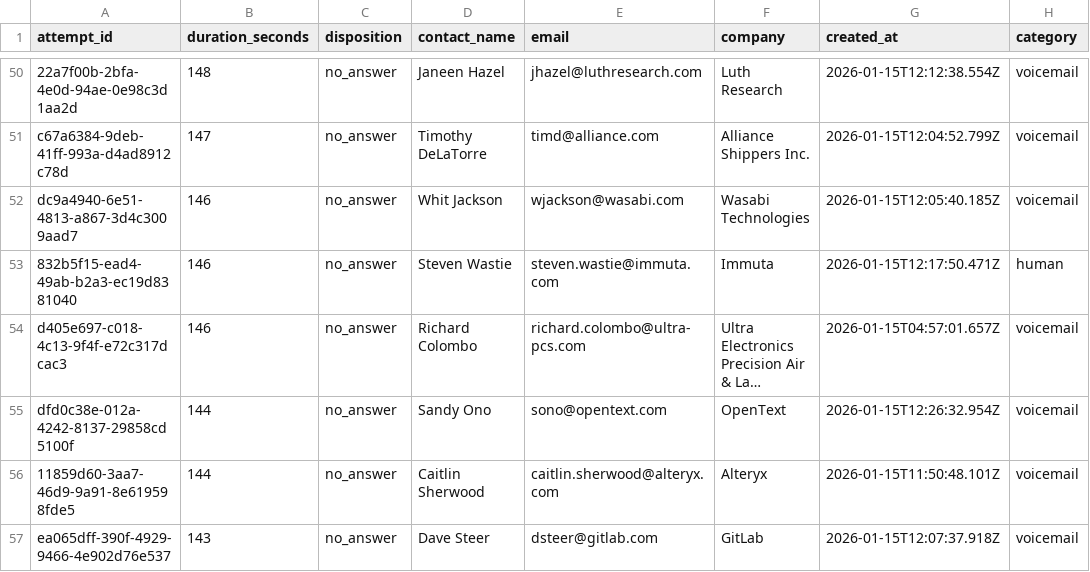
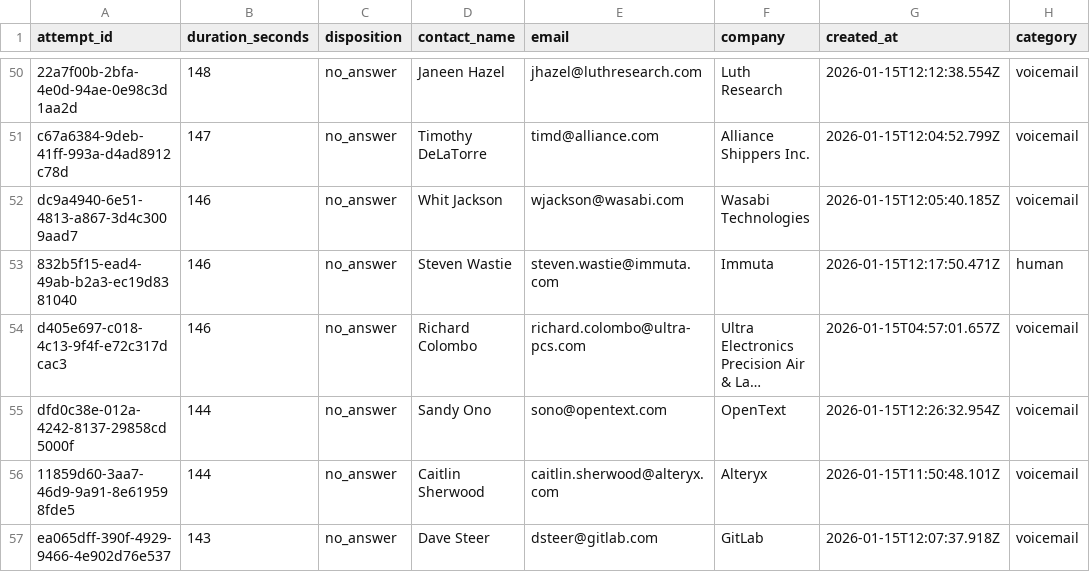
Before and after one commit to mercury-cmyk/Demand-Gentic-F-version, a CSV file: jan15-transcript-review.csv, drawn as a sheet; only a part is shown, gaps mark what is left out; long unchanged cells end in …; the diff names each change by its address in the sheet, - before the commit and + after, or states it on an @@ line.

```diff
--- a/jan15-transcript-review.csv
+++ b/jan15-transcript-review.csv
-A55 (attempt_id): dfd0c38e-012a-4242-8137-29858cd5100f
+A55 (attempt_id): dfd0c38e-012a-4242-8137-29858cd5000f
```
Also changed, not shown: high-priority-misclassified-2026-01-20.csv, misclassified-calls-2026-01-20.csv, 18 other files.
